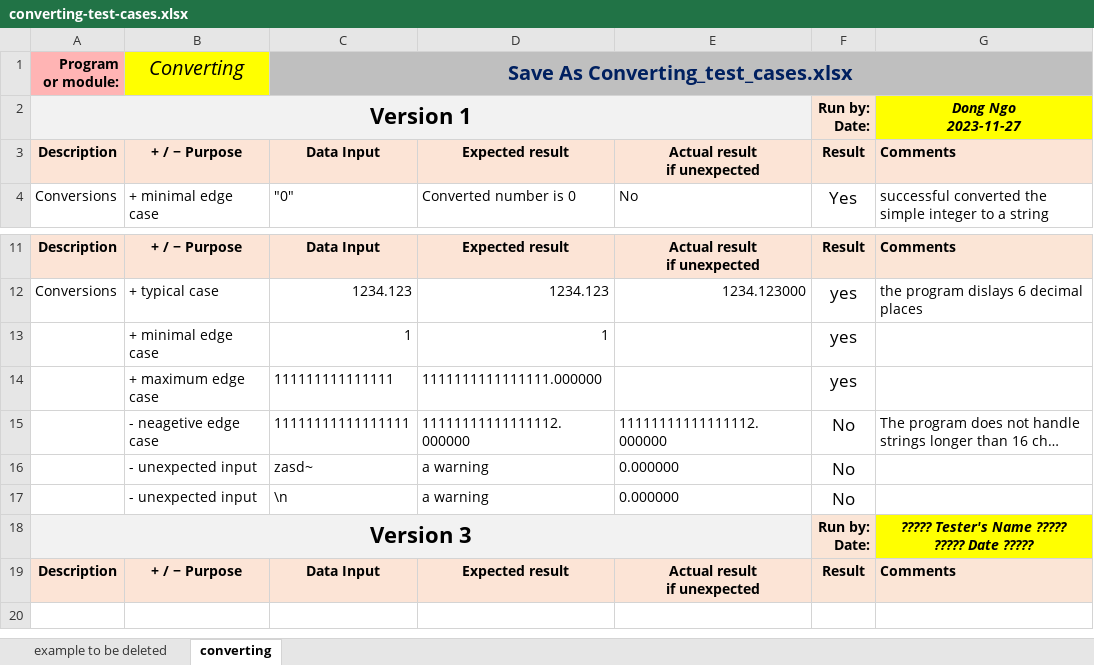
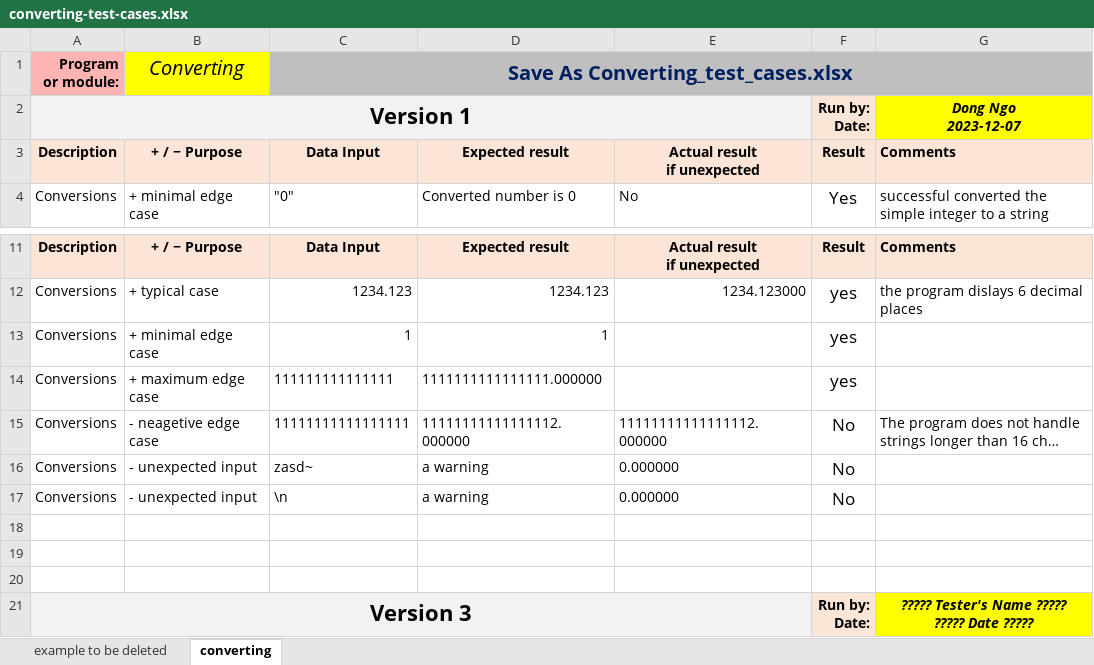
Before and after one commit to locqdang/cpr_final_project, an Excel workbook: converting-test-cases.xlsx, sheet converting, drawn as a sheet; only a part is shown, gaps mark what is left out; the shorter side is filled out with more unchanged rows; long unchanged cells end in …; values as stored, in another font and other column widths than the file's, no borders; conditional formats not drawn; ↵ is a line break in a cell; the diff names each change by its address in the sheet, - before the commit and + after, or states it on an @@ line.

```diff
--- a/converting-test-cases.xlsx (sheet converting)
+++ b/converting-test-cases.xlsx (sheet converting)
-G2: Dong Ngo ↵ 2023-11-27
+G2: Dong Ngo ↵ 2023-12-07
-A13:A17: (empty)
+A13:A17: Conversions
+row 18: (empty)
+row 19: (empty)
+row 20: (empty)
```
Also changed, not shown: 3Final-Project-Test-Cases.xlsx, Fundamentals-test-cases.xlsx, 16 other files.
